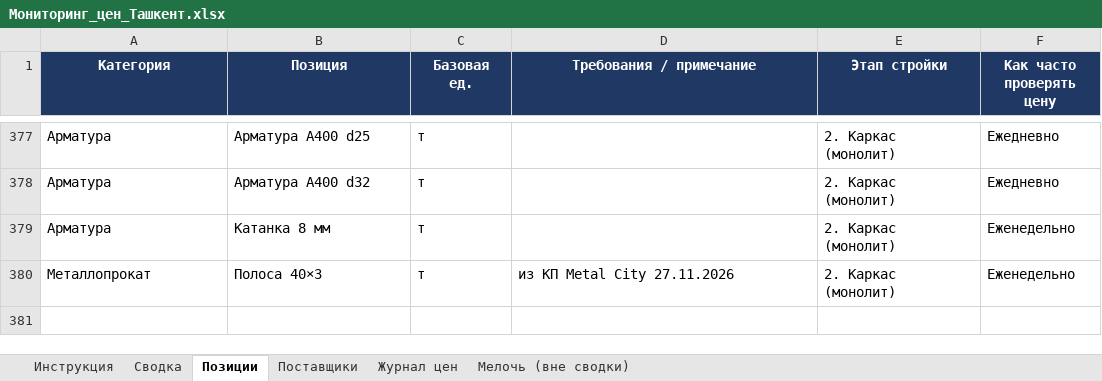
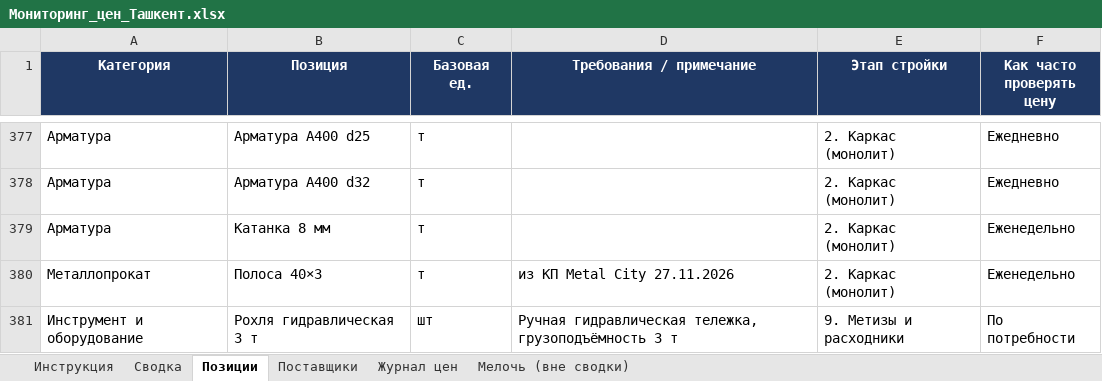
Before and after one commit to Semeev/test_seccondbrain, an Excel workbook: vault/thoughts/projects/golden-hills/Мониторинг_цен_Ташкент.xlsx, sheet Позиции, drawn as a sheet; only a part is shown, gaps mark what is left out; values as stored, in another font and other column widths than the file's, no borders; the diff names each change by its address in the sheet, - before the commit and + after, or states it on an @@ line.

```diff
--- a/vault/thoughts/projects/golden-hills/Мониторинг_цен_Ташкент.xlsx (sheet Позиции)
+++ b/vault/thoughts/projects/golden-hills/Мониторинг_цен_Ташкент.xlsx (sheet Позиции)
+row 381: Инструмент и оборудование | Рохля гидравлическая 3 т | шт | Ручная гидравлическая тележка, грузоподъёмность 3 т | 9. Метизы и расходники | По потребности
```
Also changed, not shown: sheet Журнал цен, sheet Поставщики, hidden cells, 6 other files.
